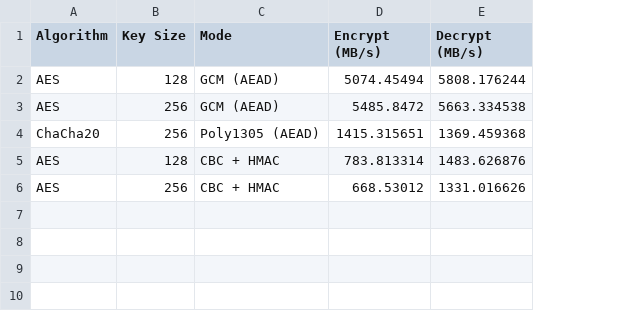
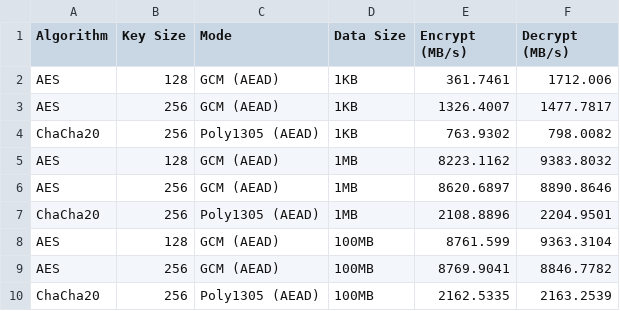
Before and after one commit to LuisM-M/CSCE-477-Team9, a CSV file: results/symmetric_benchmark_results.csv, drawn as a sheet; addresses are those after the commit; the diff names each change by its address in the sheet, - before the commit and + after, or states it on an @@ line.

```diff
--- a/results/symmetric_benchmark_results.csv
+++ b/results/symmetric_benchmark_results.csv
+column D (Data Size), rows 2-6: 1KB | 1KB | 1KB | 1MB | 1MB
-E2 (Encrypt (MB/s)): 5074.45494
+E2 (Encrypt (MB/s)): 361.7461
-F2 (Decrypt (MB/s)): 5808.176244
+F2 (Decrypt (MB/s)): 1712.006
-E3 (Encrypt (MB/s)): 5485.8472
+E3 (Encrypt (MB/s)): 1326.4007
-F3 (Decrypt (MB/s)): 5663.334538
+F3 (Decrypt (MB/s)): 1477.7817
-E4 (Encrypt (MB/s)): 1415.315651
+E4 (Encrypt (MB/s)): 763.9302
-F4 (Decrypt (MB/s)): 1369.459368
+F4 (Decrypt (MB/s)): 798.0082
-C5:C6 (Mode): CBC + HMAC
+C5:C6 (Mode): GCM (AEAD)
-E5 (Encrypt (MB/s)): 783.813314
+E5 (Encrypt (MB/s)): 8223.1162
-F5 (Decrypt (MB/s)): 1483.626876
+F5 (Decrypt (MB/s)): 9383.8032
-E6 (Encrypt (MB/s)): 668.53012
+E6 (Encrypt (MB/s)): 8620.6897
-F6 (Decrypt (MB/s)): 1331.016626
+F6 (Decrypt (MB/s)): 8890.8646
+row 7: ChaCha20 | 256 | Poly1305 (AEAD) | 1MB | 2108.8896 | 2204.9501
+row 8: AES | 128 | GCM (AEAD) | 100MB | 8761.599 | 9363.3104
+row 9: AES | 256 | GCM (AEAD) | 100MB | 8769.9041 | 8846.7782
+row 10: ChaCha20 | 256 | Poly1305 (AEAD) | 100MB | 2162.5335 | 2163.2539
```
Also changed, not shown: results/asymmetric_benchmark_results.csv, 5 other files.
